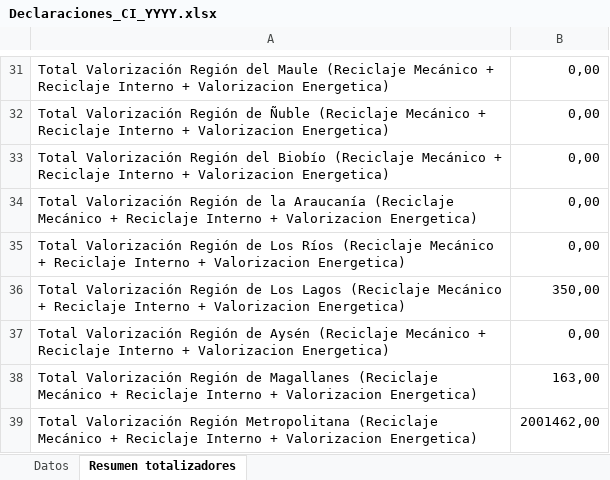
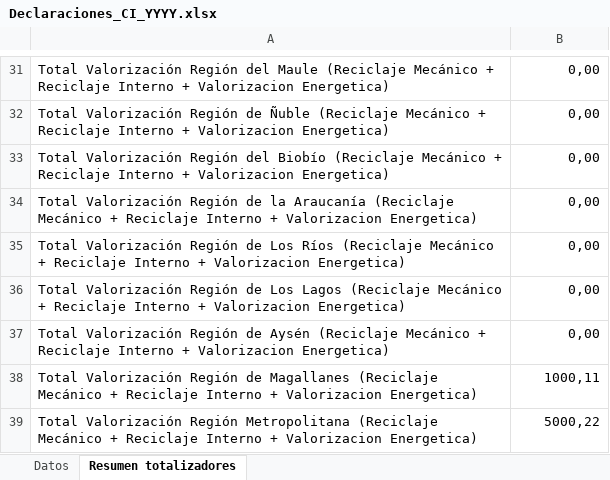
Before and after one commit to PLEYASOFT/rigk-sistema-gestion-residuos, an Excel workbook: desarrollo/rigk-sg-back/files/templates/Declaraciones_CI_YYYY.xlsx, sheet Resumen totalizadores, drawn as a sheet; only a part is shown, gaps mark what is left out; values as stored, in another font and other column widths than the file's, no borders; the diff covers the shown part only; the diff names each change by its address in the sheet, - before the commit and + after, or states it on an @@ line.

```diff
--- a/desarrollo/rigk-sg-back/files/templates/Declaraciones_CI_YYYY.xlsx (sheet Resumen totalizadores)
+++ b/desarrollo/rigk-sg-back/files/templates/Declaraciones_CI_YYYY.xlsx (sheet Resumen totalizadores)
-B36: 350,00
+B36: 0,00
-B38: 163,00
+B38: 1000,11
-B39: 2001462,00
+B39: 5000,22
```
Also changed, not shown: 26 edited cells elsewhere in this sheet, sheet Datos, 1 other file.
